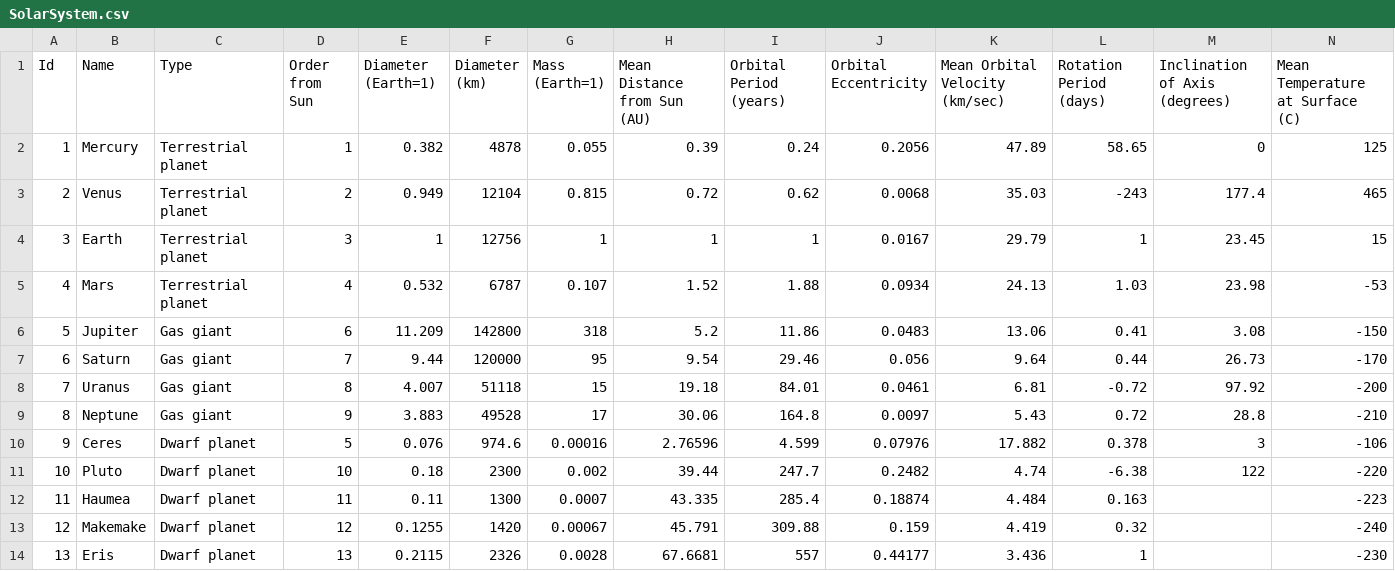
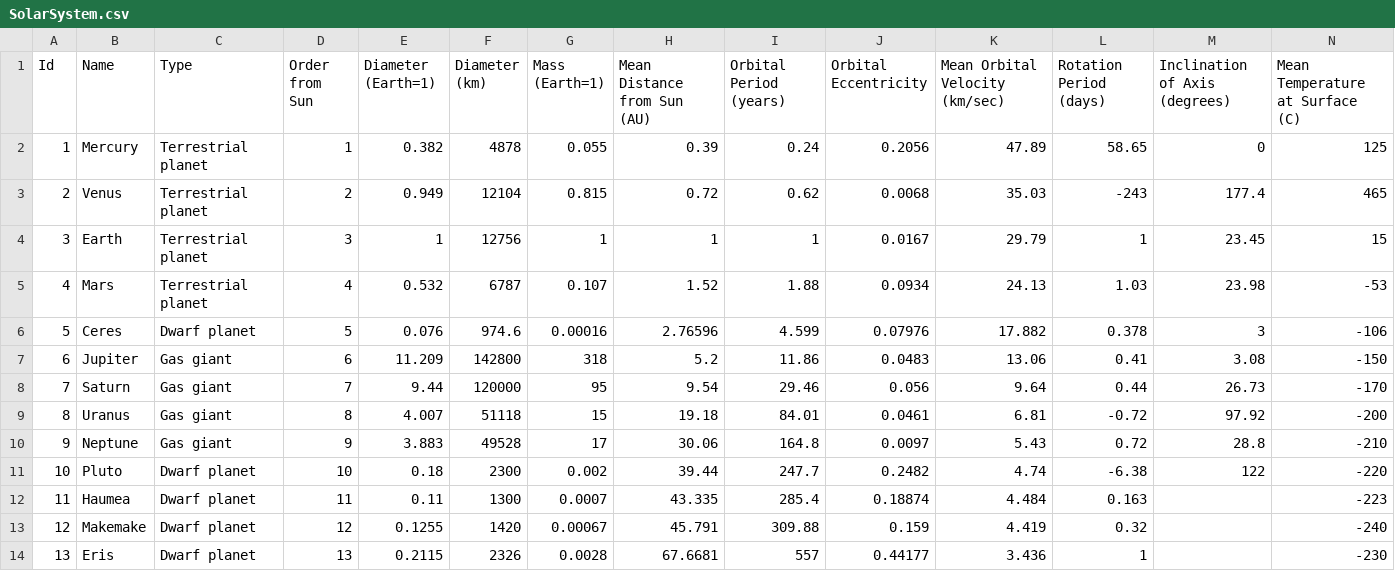
Before and after one commit to J-Esquired/wave-glider-prep, a CSV file: data/Solar_System_Data/SolarSystem.csv, drawn as a sheet; only a part is shown; removed rows and columns are numbered as before the commit, all else as after; rows hold the shown columns only; the diff names each change by its address in the sheet, - before the commit and + after, or states it on an @@ line.

```diff
--- a/data/Solar_System_Data/SolarSystem.csv
+++ b/data/Solar_System_Data/SolarSystem.csv
+row 6: 5 | Ceres | Dwarf planet | 5 | 0.076 | 974.6 | 0.00016 | 2.76596 | 4.599 | 0.07976 | 17.882 | 0.378 | 3 | -106
-A7 (Id): 5
+A7 (Id): 6
-A8 (Id): 6
+A8 (Id): 7
-A9 (Id): 7
+A9 (Id): 8
-A10 (Id): 8
+A10 (Id): 9
-row 10: 9 | Ceres | Dwarf planet | 5 | 0.076 | 974.6 | 0.00016 | 2.76596 | 4.599 | 0.07976 | 17.882 | 0.378 | 3 | -106
```
Also changed, not shown: 2 other files.
